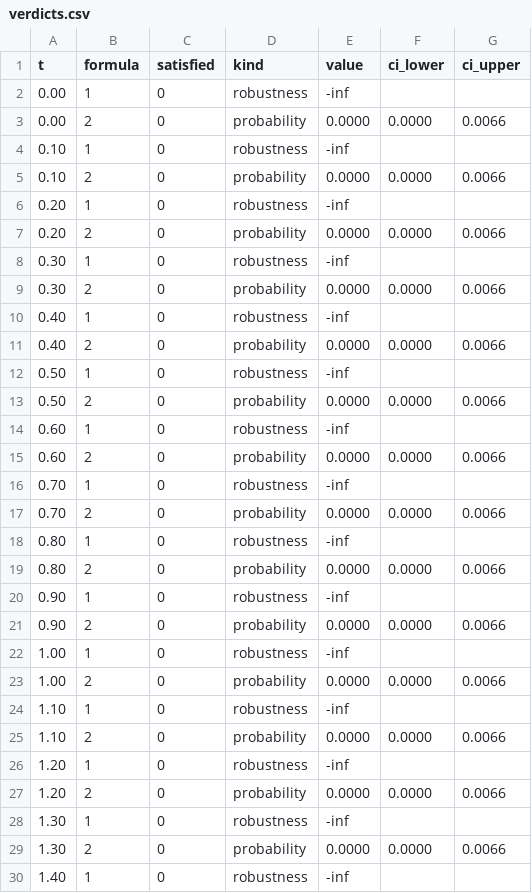
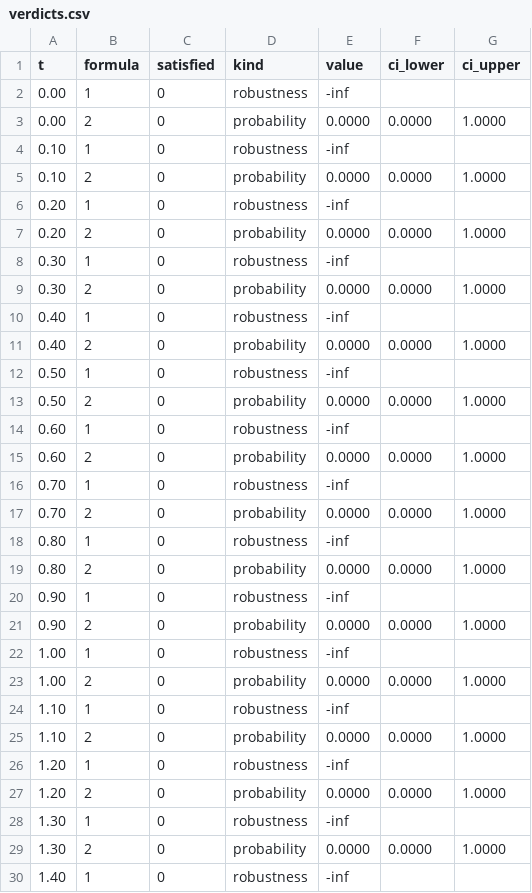
Before and after one commit to sedislab/SENTIL, a CSV file: experiments/apollo_cyber_monitoring/results/verdicts.csv, drawn as a sheet; only a part is shown; the diff covers the shown part only.

Commit message:
regenerate verdicts

```diff
--- a/experiments/apollo_cyber_monitoring/results/verdicts.csv
+++ b/experiments/apollo_cyber_monitoring/results/verdicts.csv
@@ -2,29 +2,29 @@ t,formula,satisfied,kind,value,ci_lower,ci_upper
 0.00,1,0,robustness,-inf,,
-0.00,2,0,probability,0.0000,0.0000,0.0066
+0.00,2,0,probability,0.0000,0.0000,1.0000
 0.10,1,0,robustness,-inf,,
-0.10,2,0,probability,0.0000,0.0000,0.0066
+0.10,2,0,probability,0.0000,0.0000,1.0000
 0.20,1,0,robustness,-inf,,
-0.20,2,0,probability,0.0000,0.0000,0.0066
+0.20,2,0,probability,0.0000,0.0000,1.0000
 0.30,1,0,robustness,-inf,,
-0.30,2,0,probability,0.0000,0.0000,0.0066
+0.30,2,0,probability,0.0000,0.0000,1.0000
 0.40,1,0,robustness,-inf,,
-0.40,2,0,probability,0.0000,0.0000,0.0066
+0.40,2,0,probability,0.0000,0.0000,1.0000
 0.50,1,0,robustness,-inf,,
-0.50,2,0,probability,0.0000,0.0000,0.0066
+0.50,2,0,probability,0.0000,0.0000,1.0000
 0.60,1,0,robustness,-inf,,
-0.60,2,0,probability,0.0000,0.0000,0.0066
+0.60,2,0,probability,0.0000,0.0000,1.0000
 0.70,1,0,robustness,-inf,,
-0.70,2,0,probability,0.0000,0.0000,0.0066
+0.70,2,0,probability,0.0000,0.0000,1.0000
 0.80,1,0,robustness,-inf,,
-0.80,2,0,probability,0.0000,0.0000,0.0066
+0.80,2,0,probability,0.0000,0.0000,1.0000
 0.90,1,0,robustness,-inf,,
-0.90,2,0,probability,0.0000,0.0000,0.0066
+0.90,2,0,probability,0.0000,0.0000,1.0000
 1.00,1,0,robustness,-inf,,
-1.00,2,0,probability,0.0000,0.0000,0.0066
+1.00,2,0,probability,0.0000,0.0000,1.0000
 1.10,1,0,robustness,-inf,,
-1.10,2,0,probability,0.0000,0.0000,0.0066
+1.10,2,0,probability,0.0000,0.0000,1.0000
 1.20,1,0,robustness,-inf,,
-1.20,2,0,probability,0.0000,0.0000,0.0066
+1.20,2,0,probability,0.0000,0.0000,1.0000
 1.30,1,0,robustness,-inf,,
-1.30,2,0,probability,0.0000,0.0000,0.0066
+1.30,2,0,probability,0.0000,0.0000,1.0000
 1.40,1,0,robustness,-inf,,
```
Also changed, not shown: 6 edited cells elsewhere in this file.
